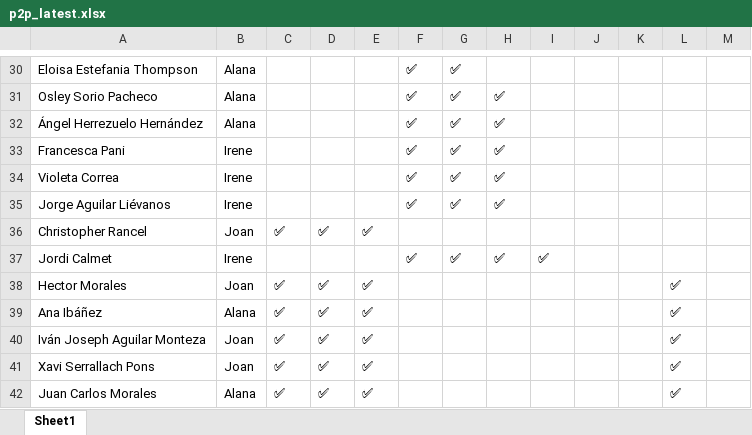
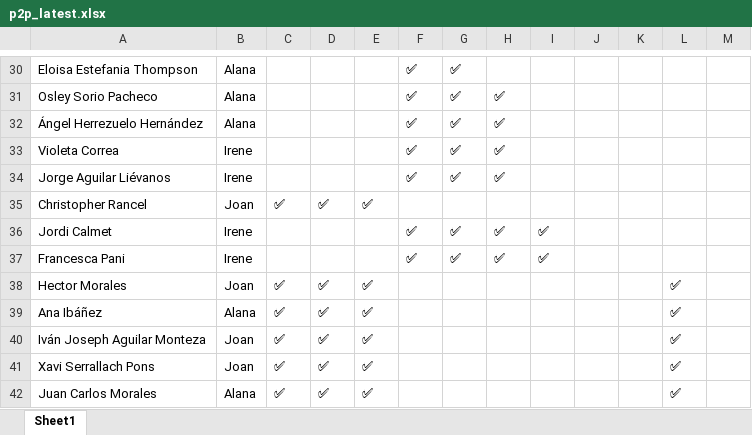
Before and after one commit to alanaolivieri/P2P-ITA, an Excel workbook: data/p2p_latest.xlsx, sheet Sheet1, drawn as a sheet; only a part is shown, gaps mark what is left out; values as stored, in another font and other column widths than the file's, no borders; removed rows and columns are numbered as before the commit, all else as after; the diff names each change by its address in the sheet, - before the commit and + after, or states it on an @@ line.

```diff
--- a/data/p2p_latest.xlsx (sheet Sheet1)
+++ b/data/p2p_latest.xlsx (sheet Sheet1)
-row 33: Francesca Pani | Irene |  |  |  | ✅ | ✅ | ✅
+row 37: Francesca Pani | Irene |  |  |  | ✅ | ✅ | ✅ | ✅
```
Also changed, not shown: data/actividades.xlsx.
